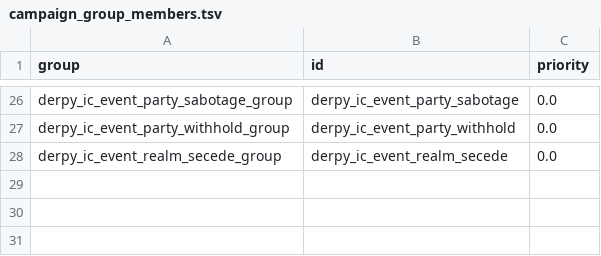
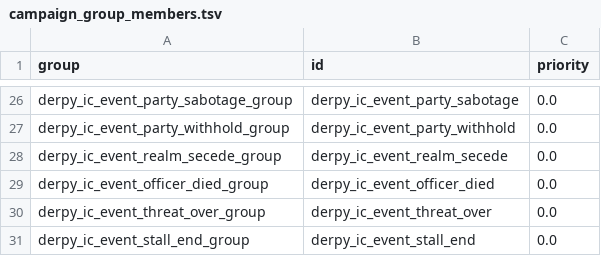
Before and after one commit to DerpyNewb/derpy-iron-court, a TSV file: Modding Files/source/iron_court/campaign_group_members.tsv, drawn as a sheet; only a part is shown, gaps mark what is left out; the diff names each change by its address in the sheet, - before the commit and + after, or states it on an @@ line.

```diff
--- a/Modding Files/source/iron_court/campaign_group_members.tsv
+++ b/Modding Files/source/iron_court/campaign_group_members.tsv
+row 29: derpy_ic_event_officer_died_group | derpy_ic_event_officer_died | 0.0
+row 30: derpy_ic_event_threat_over_group | derpy_ic_event_threat_over | 0.0
+row 31: derpy_ic_event_stall_end_group | derpy_ic_event_stall_end | 0.0
```
Also changed, not shown: Modding Files/source/iron_court/campaign_groups.tsv, Modding Files/source/iron_court/character_trait_levels.tsv, 23 other files.
